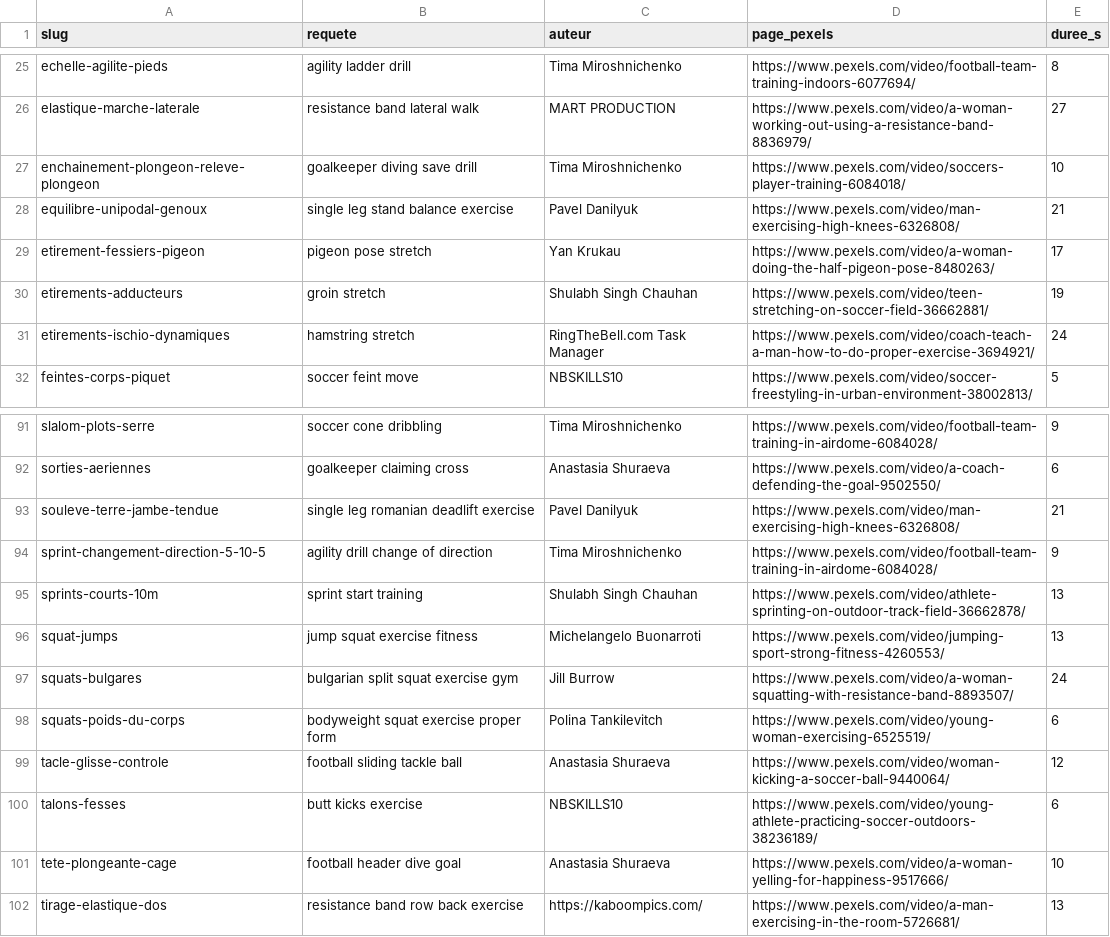
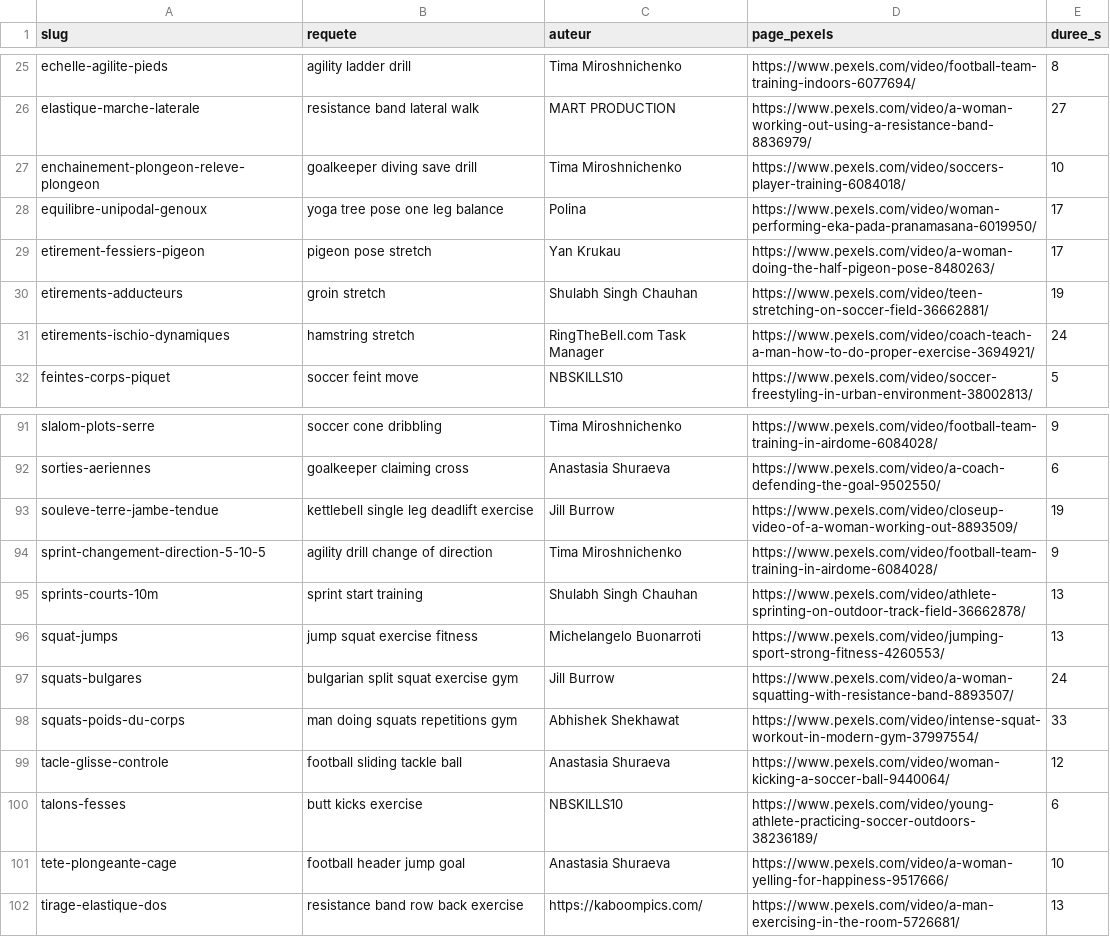
Before and after one commit to nathafeldman-boop/Progressa, a CSV file: scripts/videos/credits.csv, drawn as a sheet; only a part is shown, gaps mark what is left out; the diff names each change by its address in the sheet, - before the commit and + after, or states it on an @@ line.

```diff
--- a/scripts/videos/credits.csv
+++ b/scripts/videos/credits.csv
-B28 (requete): single leg stand balance exercise
+B28 (requete): yoga tree pose one leg balance
-C28 (auteur): Pavel Danilyuk
+C28 (auteur): Polina
-D28 (page_pexels): https://www.pexels.com/video/man-exercising-high-knees-6326808/
+D28 (page_pexels): https://www.pexels.com/video/woman-performing-eka-pada-pranamasana-6019950/
-E28 (duree_s): 21
+E28 (duree_s): 17
-B93 (requete): single leg romanian deadlift exercise
+B93 (requete): kettlebell single leg deadlift exercise
-C93 (auteur): Pavel Danilyuk
+C93 (auteur): Jill Burrow
-D93 (page_pexels): https://www.pexels.com/video/man-exercising-high-knees-6326808/
+D93 (page_pexels): https://www.pexels.com/video/closeup-video-of-a-woman-working-out-8893509/
-E93 (duree_s): 21
+E93 (duree_s): 19
-B98 (requete): bodyweight squat exercise proper form
+B98 (requete): man doing squats repetitions gym
-C98 (auteur): Polina Tankilevitch
+C98 (auteur): Abhishek Shekhawat
-D98 (page_pexels): https://www.pexels.com/video/young-woman-exercising-6525519/
+D98 (page_pexels): https://www.pexels.com/video/intense-squat-workout-in-modern-gym-37997554/
-E98 (duree_s): 6
+E98 (duree_s): 33
-B101 (requete): football header dive goal
+B101 (requete): football header jump goal
```
Also changed, not shown: 11 other files.
